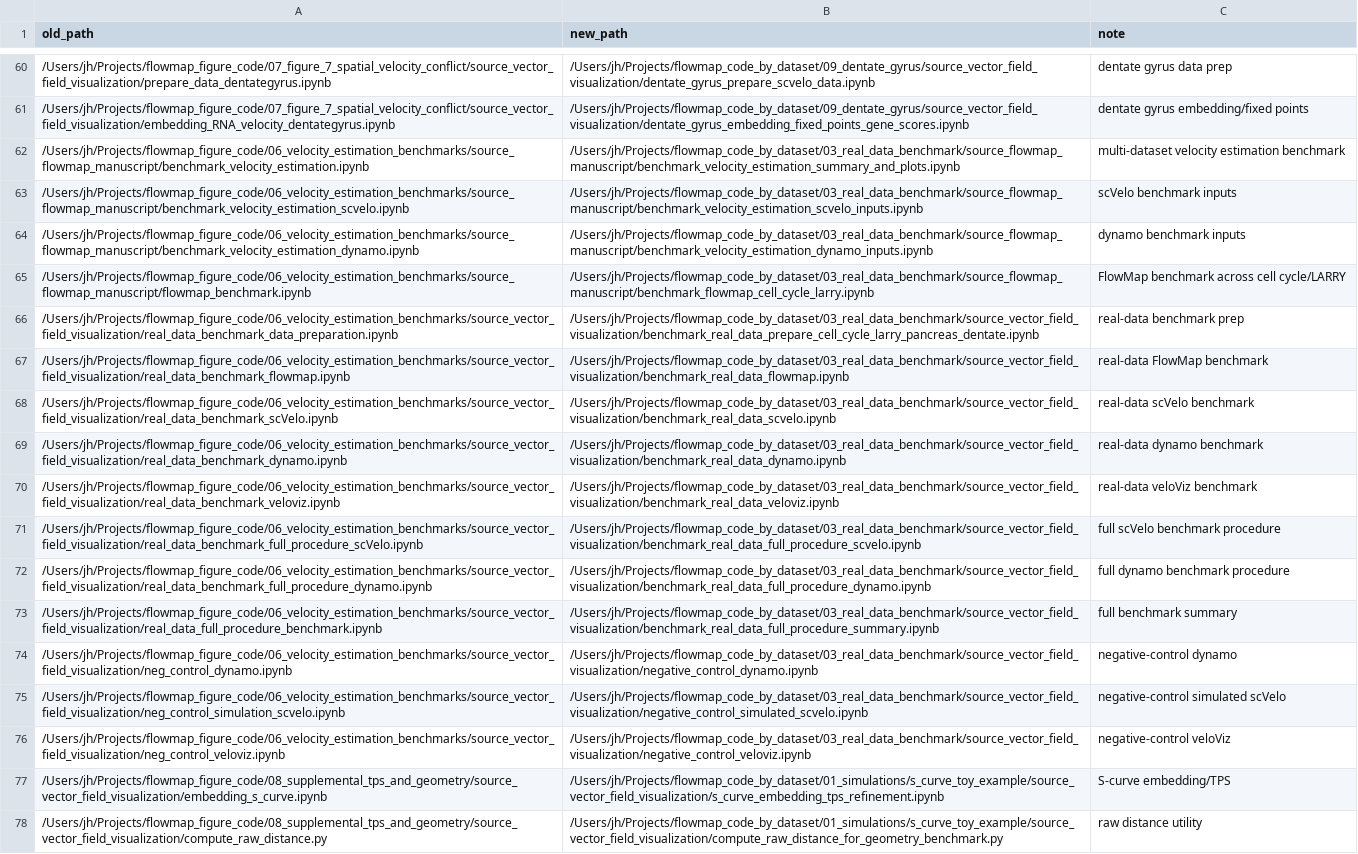
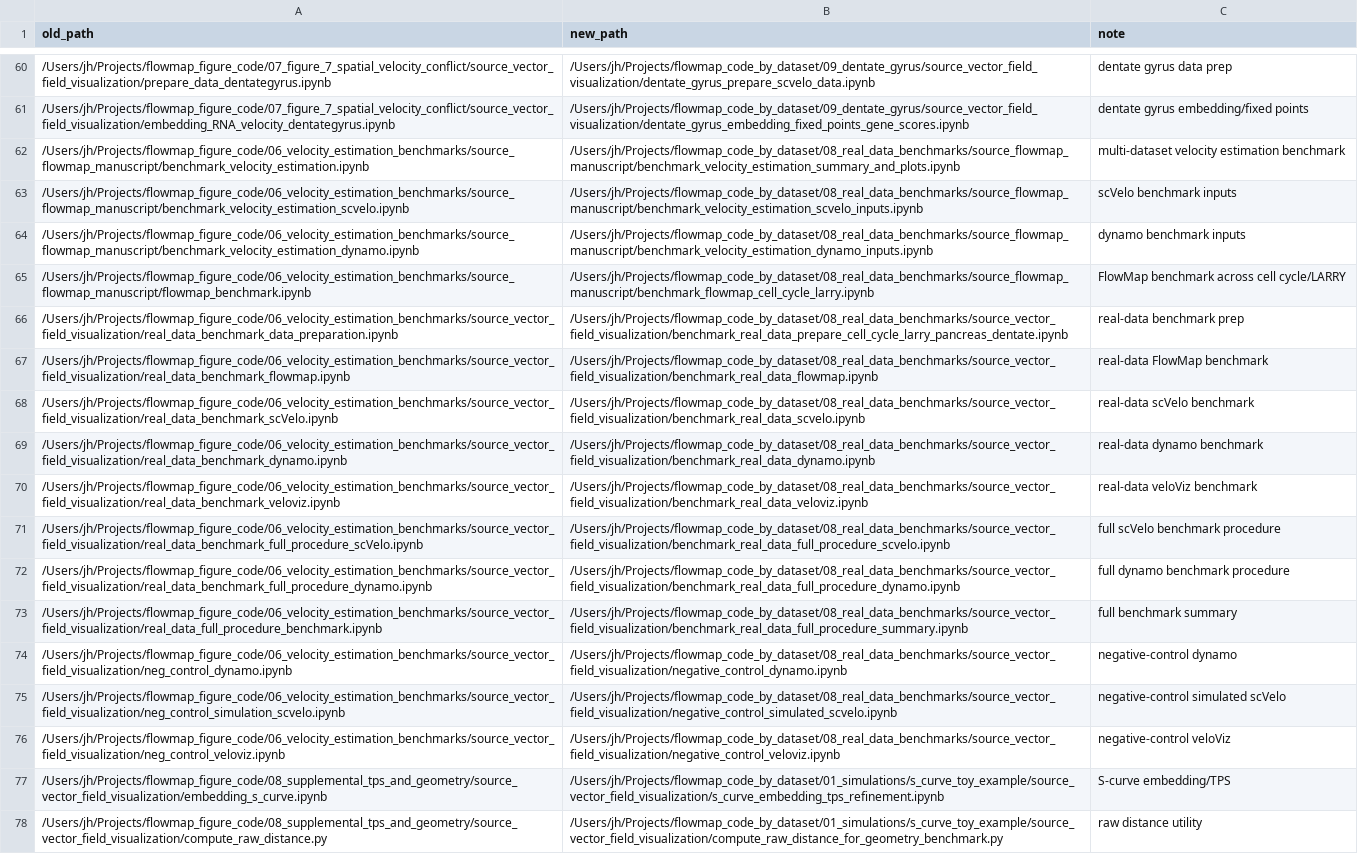
Before and after one commit to jingyuanhu01/flowmap-manuscript, a CSV file: MANIFEST.csv, drawn as a sheet; only a part is shown, gaps mark what is left out; the diff names each change by its address in the sheet, - before the commit and + after, or states it on an @@ line.

```diff
--- a/MANIFEST.csv
+++ b/MANIFEST.csv
-B62 (new_path): /Users/jh/Projects/flowmap_code_by_dataset/03_real_data_benchmark/source_flowmap_manuscript/benchmark_velocity_estimation_summary_and_plots.ipynb
+B62 (new_path): /Users/jh/Projects/flowmap_code_by_dataset/08_real_data_benchmarks/source_flowmap_manuscript/benchmark_velocity_estimation_summary_and_plots.ipynb
-B63 (new_path): /Users/jh/Projects/flowmap_code_by_dataset/03_real_data_benchmark/source_flowmap_manuscript/benchmark_velocity_estimation_scvelo_inputs.ipynb
+B63 (new_path): /Users/jh/Projects/flowmap_code_by_dataset/08_real_data_benchmarks/source_flowmap_manuscript/benchmark_velocity_estimation_scvelo_inputs.ipynb
-B64 (new_path): /Users/jh/Projects/flowmap_code_by_dataset/03_real_data_benchmark/source_flowmap_manuscript/benchmark_velocity_estimation_dynamo_inputs.ipynb
+B64 (new_path): /Users/jh/Projects/flowmap_code_by_dataset/08_real_data_benchmarks/source_flowmap_manuscript/benchmark_velocity_estimation_dynamo_inputs.ipynb
-B65 (new_path): /Users/jh/Projects/flowmap_code_by_dataset/03_real_data_benchmark/source_flowmap_manuscript/benchmark_flowmap_cell_cycle_larry.ipynb
+B65 (new_path): /Users/jh/Projects/flowmap_code_by_dataset/08_real_data_benchmarks/source_flowmap_manuscript/benchmark_flowmap_cell_cycle_larry.ipynb
-B66 (new_path): /Users/jh/Projects/flowmap_code_by_dataset/03_real_data_benchmark/source_vector_field_visualization/benchmark_real_data_prepare_cell_cycle_larry_pancreas_dentate.ipynb
+B66 (new_path): /Users/jh/Projects/flowmap_code_by_dataset/08_real_data_benchmarks/source_vector_field_visualization/benchmark_real_data_prepare_cell_cycle_larry_pancreas_dentate.ipynb
-B67 (new_path): /Users/jh/Projects/flowmap_code_by_dataset/03_real_data_benchmark/source_vector_field_visualization/benchmark_real_data_flowmap.ipynb
+B67 (new_path): /Users/jh/Projects/flowmap_code_by_dataset/08_real_data_benchmarks/source_vector_field_visualization/benchmark_real_data_flowmap.ipynb
-B68 (new_path): /Users/jh/Projects/flowmap_code_by_dataset/03_real_data_benchmark/source_vector_field_visualization/benchmark_real_data_scvelo.ipynb
+B68 (new_path): /Users/jh/Projects/flowmap_code_by_dataset/08_real_data_benchmarks/source_vector_field_visualization/benchmark_real_data_scvelo.ipynb
-B69 (new_path): /Users/jh/Projects/flowmap_code_by_dataset/03_real_data_benchmark/source_vector_field_visualization/benchmark_real_data_dynamo.ipynb
+B69 (new_path): /Users/jh/Projects/flowmap_code_by_dataset/08_real_data_benchmarks/source_vector_field_visualization/benchmark_real_data_dynamo.ipynb
-B70 (new_path): /Users/jh/Projects/flowmap_code_by_dataset/03_real_data_benchmark/source_vector_field_visualization/benchmark_real_data_veloviz.ipynb
+B70 (new_path): /Users/jh/Projects/flowmap_code_by_dataset/08_real_data_benchmarks/source_vector_field_visualization/benchmark_real_data_veloviz.ipynb
-B71 (new_path): /Users/jh/Projects/flowmap_code_by_dataset/03_real_data_benchmark/source_vector_field_visualization/benchmark_real_data_full_procedure_scvelo.ipynb
+B71 (new_path): /Users/jh/Projects/flowmap_code_by_dataset/08_real_data_benchmarks/source_vector_field_visualization/benchmark_real_data_full_procedure_scvelo.ipynb
-B72 (new_path): /Users/jh/Projects/flowmap_code_by_dataset/03_real_data_benchmark/source_vector_field_visualization/benchmark_real_data_full_procedure_dynamo.ipynb
+B72 (new_path): /Users/jh/Projects/flowmap_code_by_dataset/08_real_data_benchmarks/source_vector_field_visualization/benchmark_real_data_full_procedure_dynamo.ipynb
-B73 (new_path): /Users/jh/Projects/flowmap_code_by_dataset/03_real_data_benchmark/source_vector_field_visualization/benchmark_real_data_full_procedure_summary.ipynb
+B73 (new_path): /Users/jh/Projects/flowmap_code_by_dataset/08_real_data_benchmarks/source_vector_field_visualization/benchmark_real_data_full_procedure_summary.ipynb
-B74 (new_path): /Users/jh/Projects/flowmap_code_by_dataset/03_real_data_benchmark/source_vector_field_visualization/negative_control_dynamo.ipynb
+B74 (new_path): /Users/jh/Projects/flowmap_code_by_dataset/08_real_data_benchmarks/source_vector_field_visualization/negative_control_dynamo.ipynb
-B75 (new_path): /Users/jh/Projects/flowmap_code_by_dataset/03_real_data_benchmark/source_vector_field_visualization/negative_control_simulated_scvelo.ipynb
+B75 (new_path): /Users/jh/Projects/flowmap_code_by_dataset/08_real_data_benchmarks/source_vector_field_visualization/negative_control_simulated_scvelo.ipynb
-B76 (new_path): /Users/jh/Projects/flowmap_code_by_dataset/03_real_data_benchmark/source_vector_field_visualization/negative_control_veloviz.ipynb
+B76 (new_path): /Users/jh/Projects/flowmap_code_by_dataset/08_real_data_benchmarks/source_vector_field_visualization/negative_control_veloviz.ipynb
```
Also changed, not shown: DATA_REQUIREMENTS.csv, MERGED_CODE_MANIFEST.csv, 48 other files.
